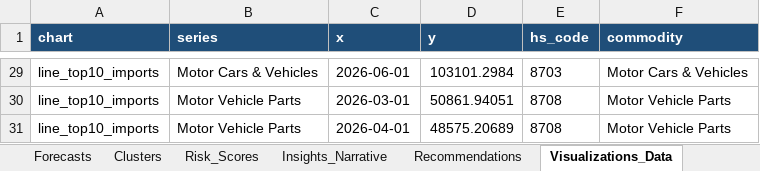
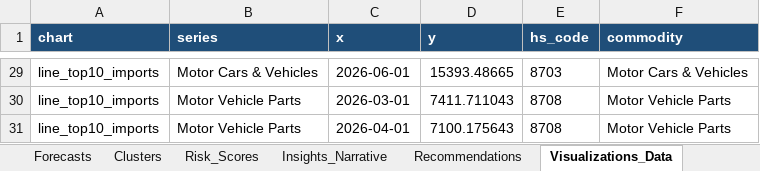
Before and after one commit to urmic111/Trade_Intelligence, an Excel workbook: outputs/Trade_Flow_Intelligence_Report.xlsx, sheet Visualizations_Data, drawn as a sheet; only a part is shown, gaps mark what is left out; values as stored, in another font and other column widths than the file's, no borders; the diff covers the shown part only; the diff names each change by its address in the sheet, - before the commit and + after, or states it on an @@ line.

```diff
--- a/outputs/Trade_Flow_Intelligence_Report.xlsx (sheet Visualizations_Data)
+++ b/outputs/Trade_Flow_Intelligence_Report.xlsx (sheet Visualizations_Data)
-D29 (y): 103101.2984
+D29 (y): 15393.48665
-D30 (y): 50861.94051
+D30 (y): 7411.711043
-D31 (y): 48575.20689
+D31 (y): 7100.175643
```
Also changed, not shown: other rows of this sheet, sheet Forecasts, sheet Clusters, sheet Risk_Scores, sheet Dependency_Detail, sheet Recommendations, sheet Anomalies, 3 more sheets, 45 other files.
